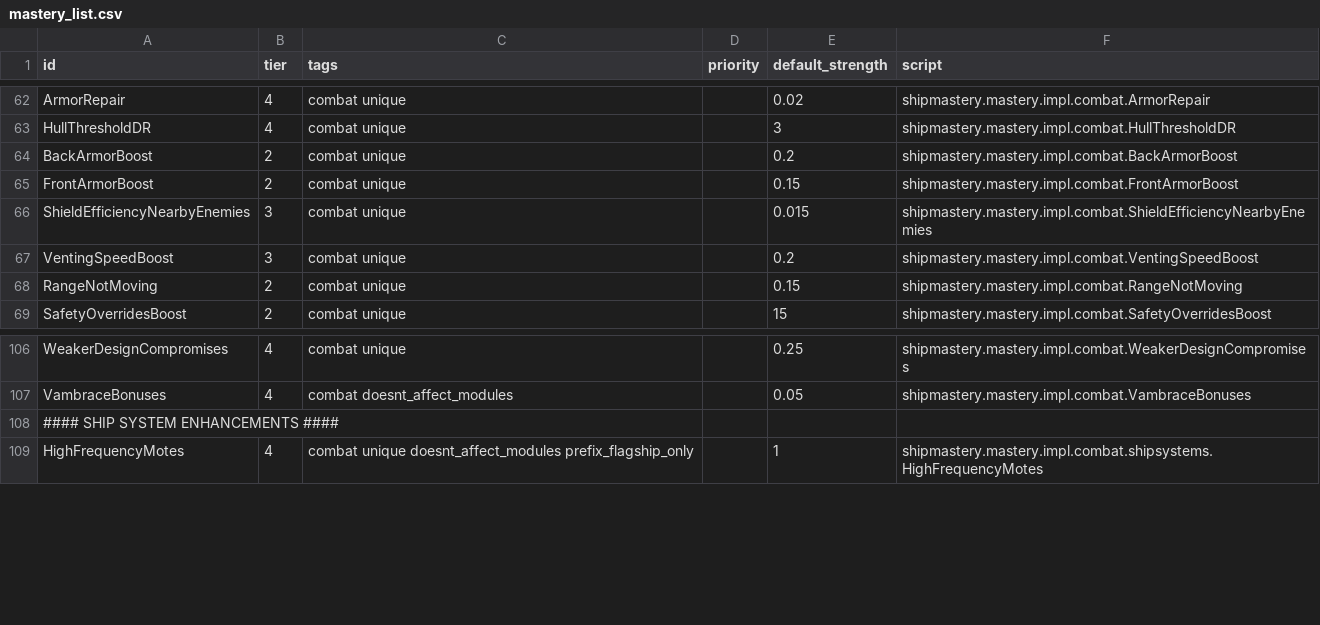
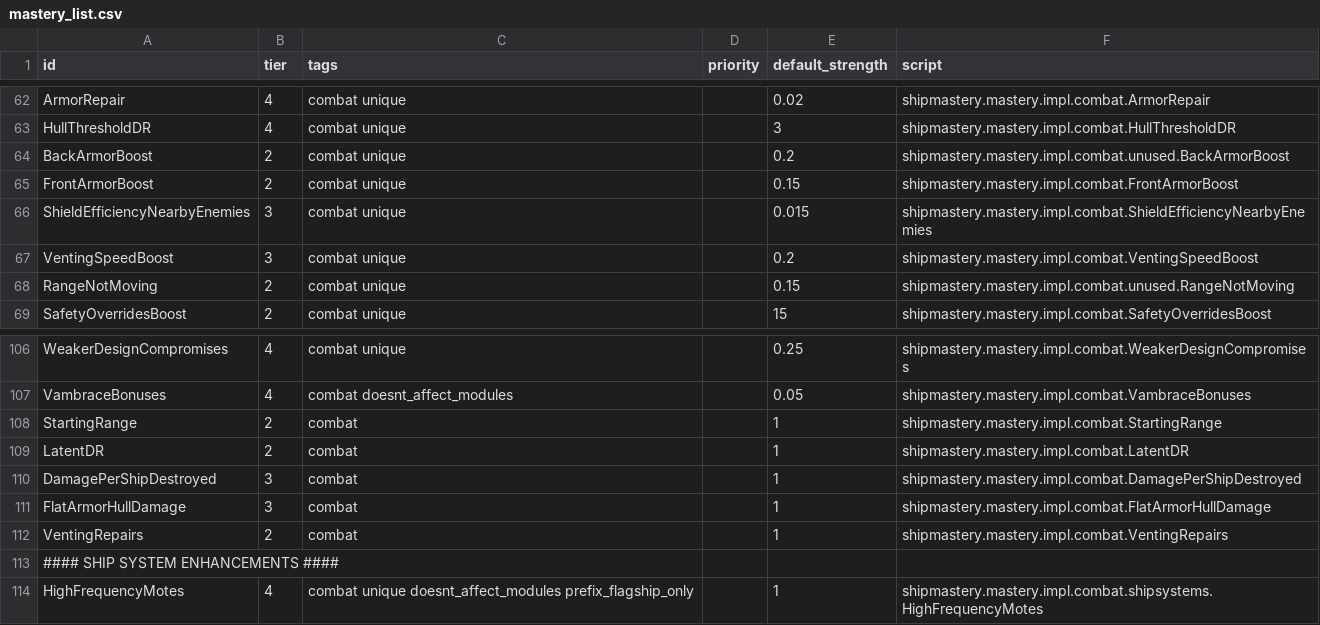
Before and after one commit to qcwxezda/Starsector-Ship-Mastery-System, a CSV file: data/shipmastery/mastery_list.csv, drawn as a sheet; only a part is shown, gaps mark what is left out.

Commit message:
added some masteries, added preset checker script

```diff
--- a/data/shipmastery/mastery_list.csv
+++ b/data/shipmastery/mastery_list.csv
@@ -63,3 +63,3 @@ ArmorRepair,4,combat unique,,0.02,shipmastery.mastery.impl.combat.ArmorRepair
 HullThresholdDR,4,combat unique,,3,shipmastery.mastery.impl.combat.HullThresholdDR
-BackArmorBoost,2,combat unique,,0.2,shipmastery.mastery.impl.combat.BackArmorBoost
+BackArmorBoost,2,combat unique,,0.2,shipmastery.mastery.impl.combat.unused.BackArmorBoost
 FrontArmorBoost,2,combat unique,,0.15,shipmastery.mastery.impl.combat.FrontArmorBoost
@@ -67,3 +67,3 @@ ShieldEfficiencyNearbyEnemies,3,combat unique,,0.015,shipmastery.mastery.impl.co
 VentingSpeedBoost,3,combat unique,,0.2,shipmastery.mastery.impl.combat.VentingSpeedBoost
-RangeNotMoving,2,combat unique,,0.15,shipmastery.mastery.impl.combat.RangeNotMoving
+RangeNotMoving,2,combat unique,,0.15,shipmastery.mastery.impl.combat.unused.RangeNotMoving
 SafetyOverridesBoost,2,combat unique,,15,shipmastery.mastery.impl.combat.SafetyOverridesBoost
@@ -107,2 +107,7 @@ WeakerDesignCompromises,4,combat unique,,0.25,shipmastery.mastery.impl.combat.We
 VambraceBonuses,4,combat doesnt_affect_modules,,0.05,shipmastery.mastery.impl.combat.VambraceBonuses
+StartingRange,2,combat,,1,shipmastery.mastery.impl.combat.StartingRange
+LatentDR,2,combat,,1,shipmastery.mastery.impl.combat.LatentDR
+DamagePerShipDestroyed,3,combat,,1,shipmastery.mastery.impl.combat.DamagePerShipDestroyed
+FlatArmorHullDamage,3,combat,,1,shipmastery.mastery.impl.combat.FlatArmorHullDamage
+VentingRepairs,2,combat,,1,shipmastery.mastery.impl.combat.VentingRepairs
 #### SHIP SYSTEM ENHANCEMENTS ####
```
Also changed, not shown: 28 other files.
